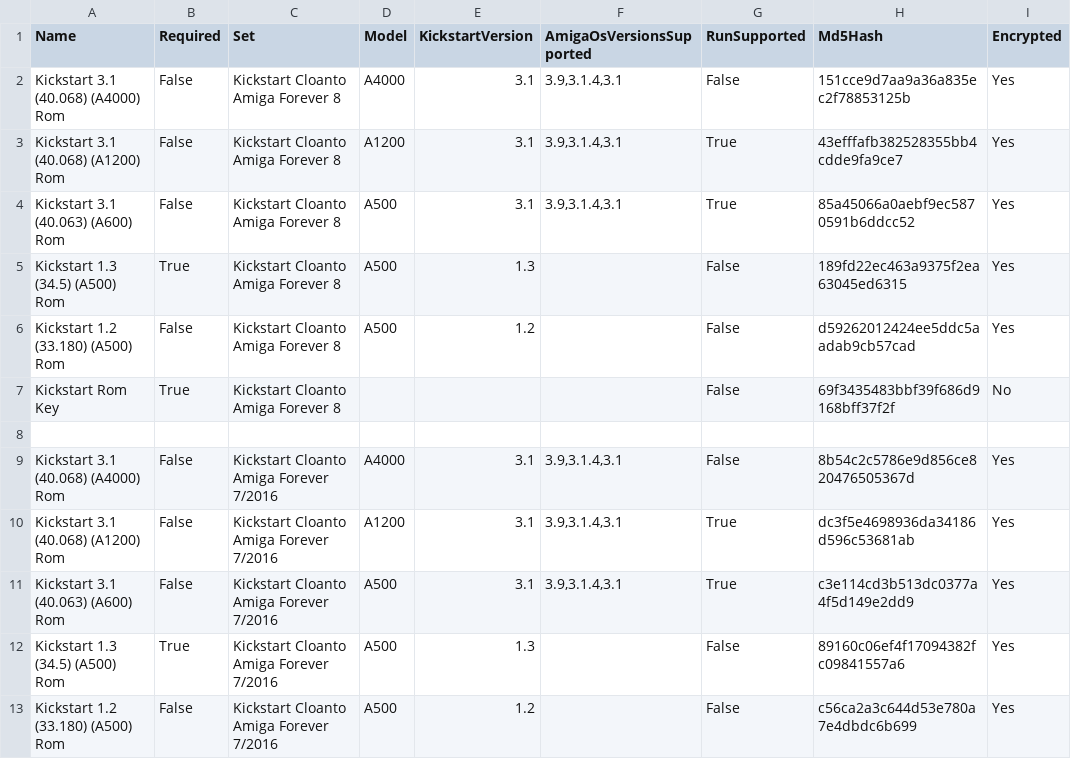
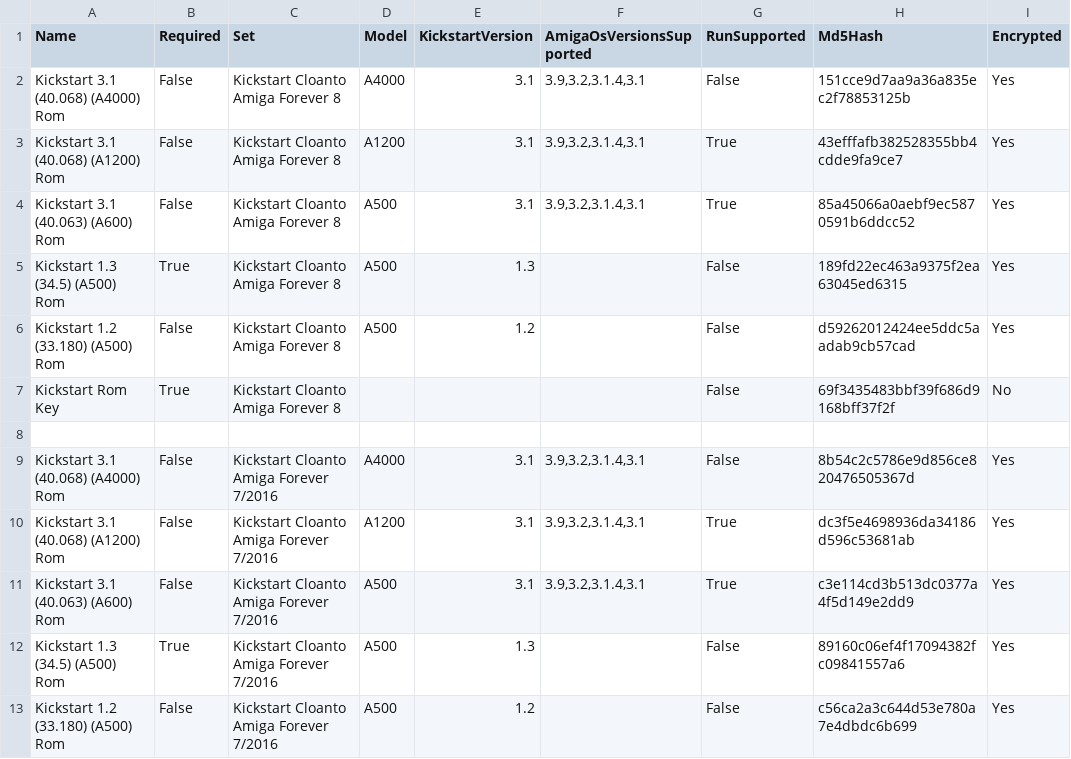
Before and after one commit to henrikstengaard/hstwb-installer, a CSV file: data/kickstart-entries.csv, drawn as a sheet; only a part is shown; the diff names each change by its address in the sheet, - before the commit and + after, or states it on an @@ line.

Commit message:
Fix KCON error using self install image. Add Amiga OS 3.2 detection for self install package installation. Fix install mode to use kickstart 3.1 rom for Amiga OS 3.2 installation

```diff
--- a/data/kickstart-entries.csv
+++ b/data/kickstart-entries.csv
-F2:F4 (AmigaOsVersionsSupported): 3.9,3.1.4,3.1
+F2:F4 (AmigaOsVersionsSupported): 3.9,3.2,3.1.4,3.1
-F9:F11 (AmigaOsVersionsSupported): 3.9,3.1.4,3.1
+F9:F11 (AmigaOsVersionsSupported): 3.9,3.2,3.1.4,3.1
```
Also changed, not shown: 7 other files.
